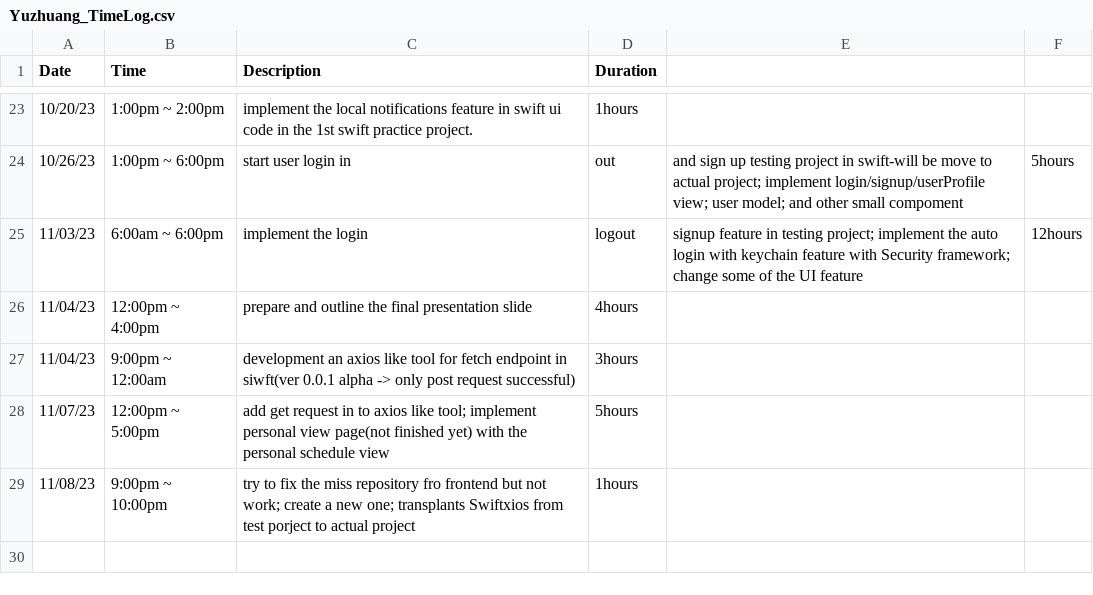
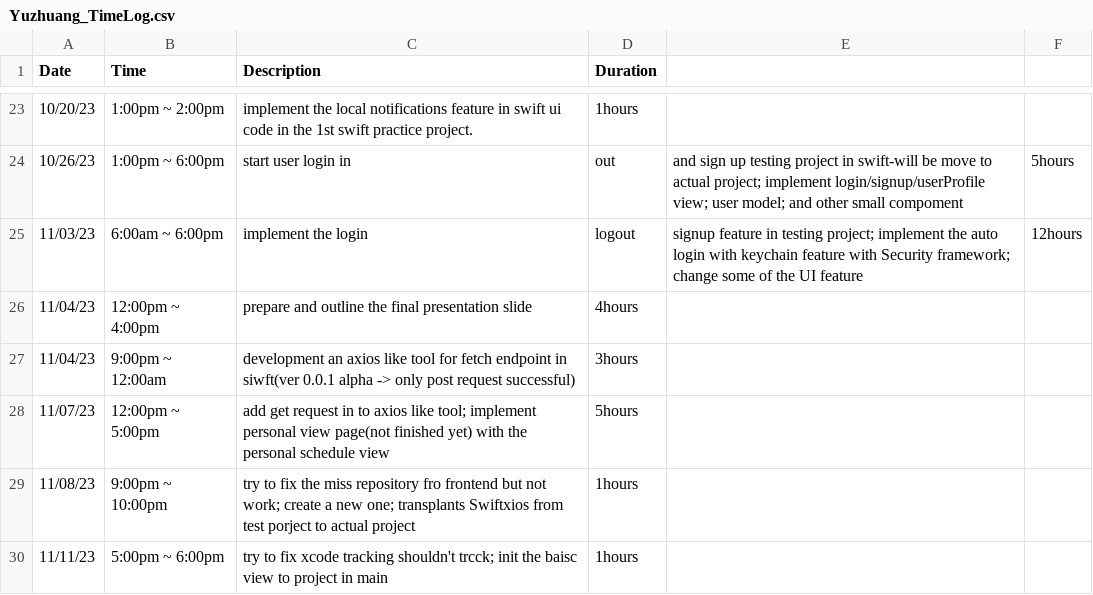
Before and after one commit to yuzchen7/FocusEureka_backend, a CSV file: Yuzhuang_TimeLog.csv, drawn as a sheet; only a part is shown, gaps mark what is left out; the diff names each change by its address in the sheet, - before the commit and + after, or states it on an @@ line.

Commit message:
11/11/23 fix xcode track file and init base view

```diff
--- a/Yuzhuang_TimeLog.csv
+++ b/Yuzhuang_TimeLog.csv
+row 30: 11/11/23 | 5:00pm ~ 6:00pm | try to fix xcode tracking shouldn't trcck; init the baisc view to project in main | 1hours
```
